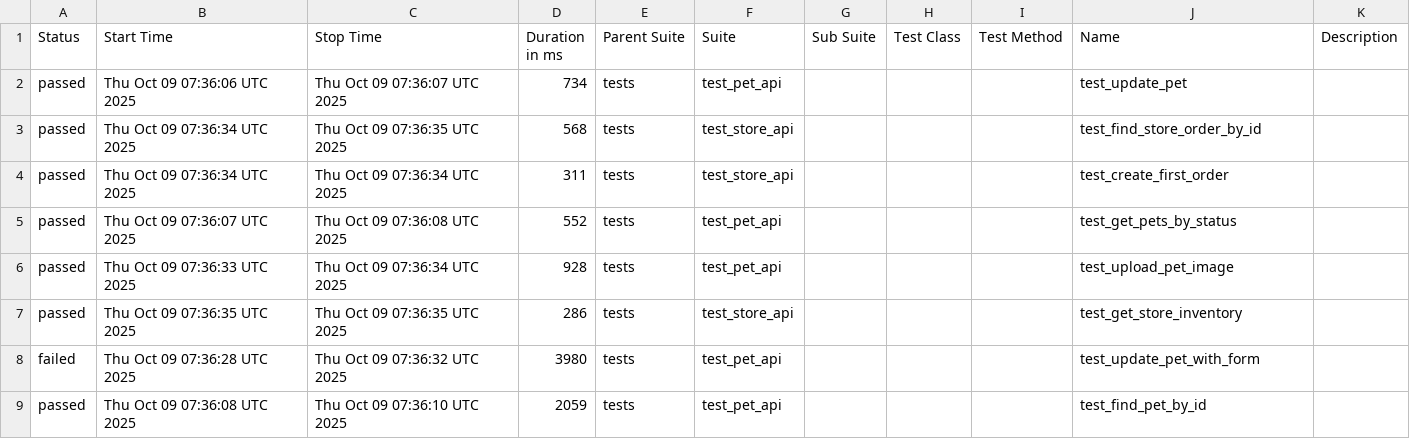
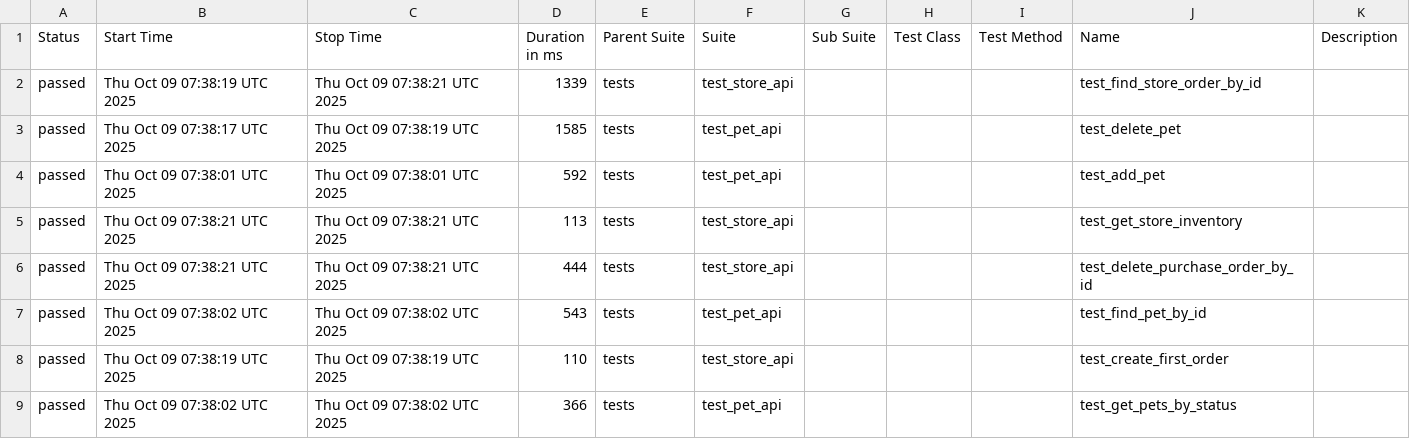
Before and after one commit to KovalIllia/petstore-api-tests, a CSV file: data/suites.csv, drawn as a sheet; only a part is shown; the diff covers the shown part only.

```diff
--- a/data/suites.csv
+++ b/data/suites.csv
@@ -1,9 +1,9 @@
 "Status","Start Time","Stop Time","Duration in ms","Parent Suite","Suite","Sub Suite","Test Class","Test Method","Name","Description"
-"passed","Thu Oct 09 07:36:06 UTC 2025","Thu Oct 09 07:36:07 UTC 2025","734","tests","test_pet_api","","","","test_update_pet",""
-"passed","Thu Oct 09 07:36:34 UTC 2025","Thu Oct 09 07:36:35 UTC 2025","568","tests","test_store_api","","","","test_find_store_order_by_id",""
-"passed","Thu Oct 09 07:36:34 UTC 2025","Thu Oct 09 07:36:34 UTC 2025","311","tests","test_store_api","","","","test_create_first_order",""
-"passed","Thu Oct 09 07:36:07 UTC 2025","Thu Oct 09 07:36:08 UTC 2025","552","tests","test_pet_api","","","","test_get_pets_by_status",""
-"passed","Thu Oct 09 07:36:33 UTC 2025","Thu Oct 09 07:36:34 UTC 2025","928","tests","test_pet_api","","","","test_upload_pet_image",""
-"passed","Thu Oct 09 07:36:35 UTC 2025","Thu Oct 09 07:36:35 UTC 2025","286","tests","test_store_api","","","","test_get_store_inventory",""
-"failed","Thu Oct 09 07:36:28 UTC 2025","Thu Oct 09 07:36:32 UTC 2025","3980","tests","test_pet_api","","","","test_update_pet_with_form",""
-"passed","Thu Oct 09 07:36:08 UTC 2025","Thu Oct 09 07:36:10 UTC 2025","2059","tests","test_pet_api","","","","test_find_pet_by_id",""
+"passed","Thu Oct 09 07:38:19 UTC 2025","Thu Oct 09 07:38:21 UTC 2025","1339","tests","test_store_api","","","","test_find_store_order_by_id",""
+"passed","Thu Oct 09 07:38:17 UTC 2025","Thu Oct 09 07:38:19 UTC 2025","1585","tests","test_pet_api","","","","test_delete_pet",""
+"passed","Thu Oct 09 07:38:01 UTC 2025","Thu Oct 09 07:38:01 UTC 2025","592","tests","test_pet_api","","","","test_add_pet",""
+"passed","Thu Oct 09 07:38:21 UTC 2025","Thu Oct 09 07:38:21 UTC 2025","113","tests","test_store_api","","","","test_get_store_inventory",""
+"passed","Thu Oct 09 07:38:21 UTC 2025","Thu Oct 09 07:38:21 UTC 2025","444","tests","test_store_api","","","","test_delete_purchase_order_by_id",""
+"passed","Thu Oct 09 07:38:02 UTC 2025","Thu Oct 09 07:38:02 UTC 2025","543","tests","test_pet_api","","","","test_find_pet_by_id",""
+"passed","Thu Oct 09 07:38:19 UTC 2025","Thu Oct 09 07:38:19 UTC 2025","110","tests","test_store_api","","","","test_create_first_order",""
+"passed","Thu Oct 09 07:38:02 UTC 2025","Thu Oct 09 07:38:02 UTC 2025","366","tests","test_pet_api","","","","test_get_pets_by_status",""
```
Also changed, not shown: 13 edited cells elsewhere in this file, 50 other files.
